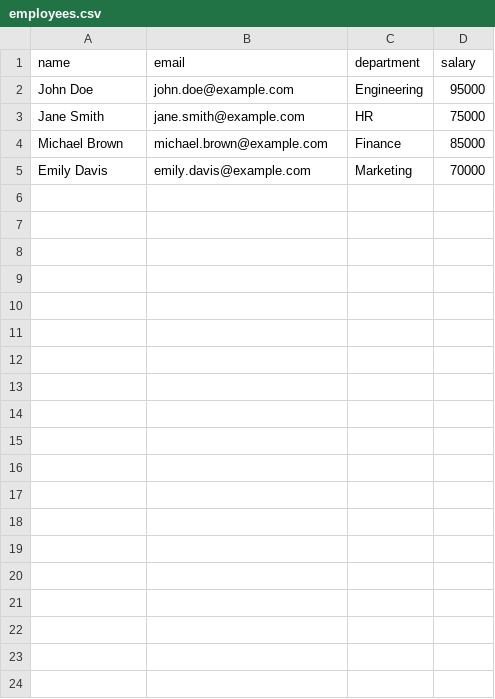
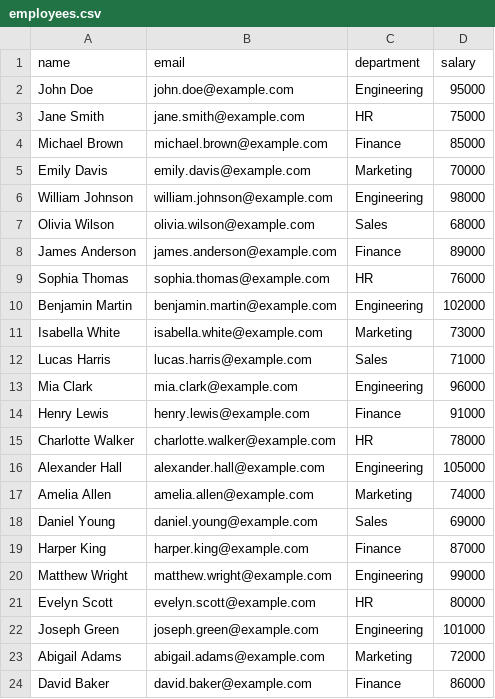
Before and after one commit to GairikBaidya/AWS-Event-Driven-Data-Ingestion-Pipeline, a CSV file: employees.csv, drawn as a sheet; only a part is shown; the diff covers the shown part only.

Commit message:
Add new employee records to employees.csv
Added multiple new employee records to the CSV file.

```diff
--- a/employees.csv
+++ b/employees.csv
@@ -5 +5,20 @@ Michael Brown,michael.brown@example.com,Finance,85000
 Emily Davis,emily.davis@example.com,Marketing,70000
+William Johnson,william.johnson@example.com,Engineering,98000
+Olivia Wilson,olivia.wilson@example.com,Sales,68000
+James Anderson,james.anderson@example.com,Finance,89000
+Sophia Thomas,sophia.thomas@example.com,HR,76000
+Benjamin Martin,benjamin.martin@example.com,Engineering,102000
+Isabella White,isabella.white@example.com,Marketing,73000
+Lucas Harris,lucas.harris@example.com,Sales,71000
+Mia Clark,mia.clark@example.com,Engineering,96000
+Henry Lewis,henry.lewis@example.com,Finance,91000
+Charlotte Walker,charlotte.walker@example.com,HR,78000
+Alexander Hall,alexander.hall@example.com,Engineering,105000
+Amelia Allen,amelia.allen@example.com,Marketing,74000
+Daniel Young,daniel.young@example.com,Sales,69000
+Harper King,harper.king@example.com,Finance,87000
+Matthew Wright,matthew.wright@example.com,Engineering,99000
+Evelyn Scott,evelyn.scott@example.com,HR,80000
+Joseph Green,joseph.green@example.com,Engineering,101000
+Abigail Adams,abigail.adams@example.com,Marketing,72000
+David Baker,david.baker@example.com,Finance,86000
```
Also changed, not shown: 27 added rows elsewhere in this file.
